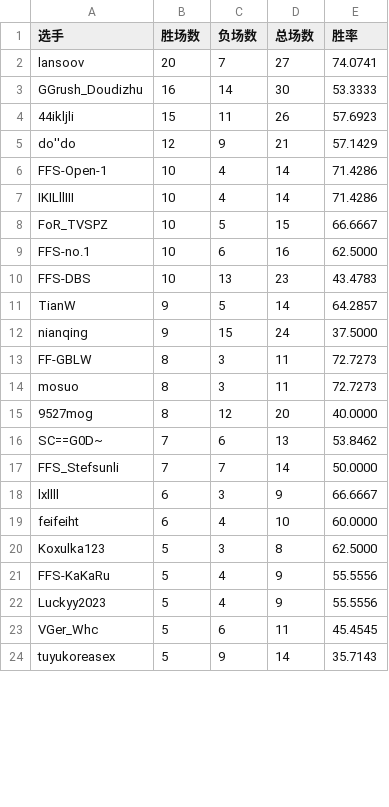
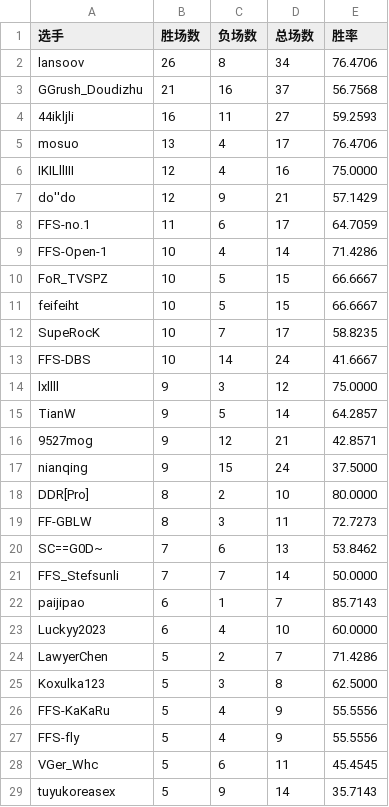
Before and after one commit to GGrush-Doudizhu/GGrush-Doudizhu.github.io, a CSV file: data/nongmin.csv, drawn as a sheet; only a part is shown; the diff covers the shown part only.

```diff
--- a/data/nongmin.csv
+++ b/data/nongmin.csv
@@ -1,23 +1,28 @@
 选手,胜场数,负场数,总场数,胜率
-lansoov,20,7,27,74.0741
-GGrush_Doudizhu,16,14,30,53.3333
-44ikljli,15,11,26,57.6923
+lansoov,26,8,34,76.4706
+GGrush_Doudizhu,21,16,37,56.7568
+44ikljli,16,11,27,59.2593
+mosuo,13,4,17,76.4706
+IKILllIII,12,4,16,75.0000
 do''do,12,9,21,57.1429
+FFS-no.1,11,6,17,64.7059
 FFS-Open-1,10,4,14,71.4286
-IKILllIII,10,4,14,71.4286
 FoR_TVSPZ,10,5,15,66.6667
-FFS-no.1,10,6,16,62.5000
-FFS-DBS,10,13,23,43.4783
+feifeiht,10,5,15,66.6667
+SupeRocK,10,7,17,58.8235
+FFS-DBS,10,14,24,41.6667
+lxllll,9,3,12,75.0000
 TianW,9,5,14,64.2857
+9527mog,9,12,21,42.8571
 nianqing,9,15,24,37.5000
+DDR[Pro],8,2,10,80.0000
 FF-GBLW,8,3,11,72.7273
-mosuo,8,3,11,72.7273
-9527mog,8,12,20,40.0000
 SC==G0D~,7,6,13,53.8462
 FFS_Stefsunli,7,7,14,50.0000
-lxllll,6,3,9,66.6667
-feifeiht,6,4,10,60.0000
+paijipao,6,1,7,85.7143
+Luckyy2023,6,4,10,60.0000
+LawyerChen,5,2,7,71.4286
 Koxulka123,5,3,8,62.5000
 FFS-KaKaRu,5,4,9,55.5556
-Luckyy2023,5,4,9,55.5556
+FFS-fly,5,4,9,55.5556
 VGer_Whc,5,6,11,45.4545
```
Also changed, not shown: 2 added rows, 6 removed rows and 1 edited cell elsewhere in this file, data/all.csv, data/dizhu.csv, 4 other files.
